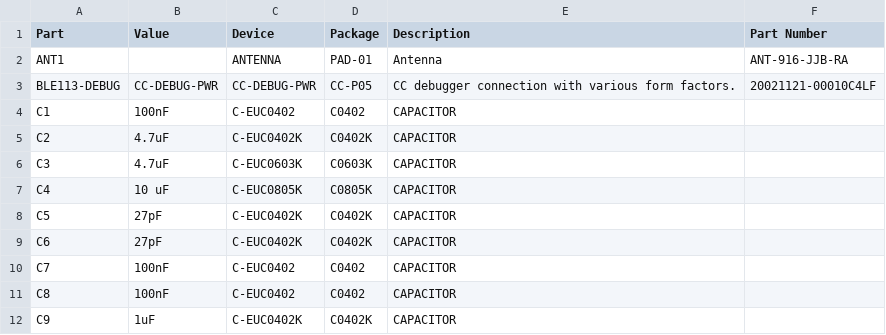
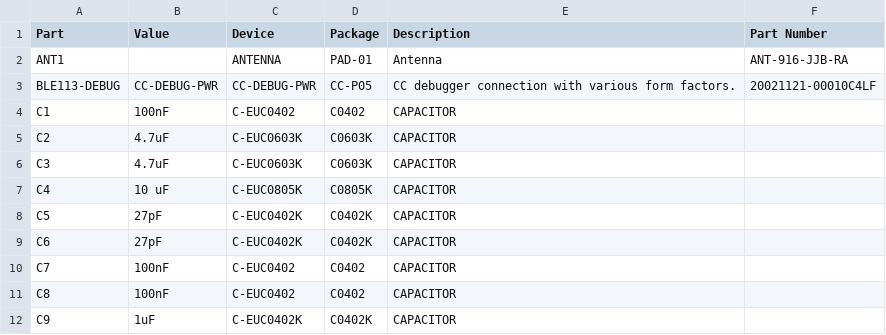
Before and after one commit to ps2/rileylink, a CSV file: hardware/bom.csv, drawn as a sheet; only a part is shown.

Commit message:
Update size of C2 to 0603, so you can use same part for C2 and C3

```diff
--- a/hardware/bom.csv
+++ b/hardware/bom.csv
@@ -4,3 +4,3 @@ BLE113-DEBUG,CC-DEBUG-PWR,CC-DEBUG-PWR,CC-P05,CC debugger connection with variou
 C1,100nF,C-EUC0402,C0402,CAPACITOR,
-C2,4.7uF,C-EUC0402K,C0402K,CAPACITOR,
+C2,4.7uF,C-EUC0603K,C0603K,CAPACITOR,
 C3,4.7uF,C-EUC0603K,C0603K,CAPACITOR,
```
